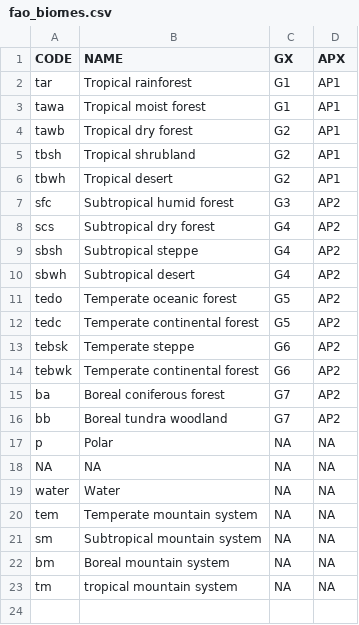
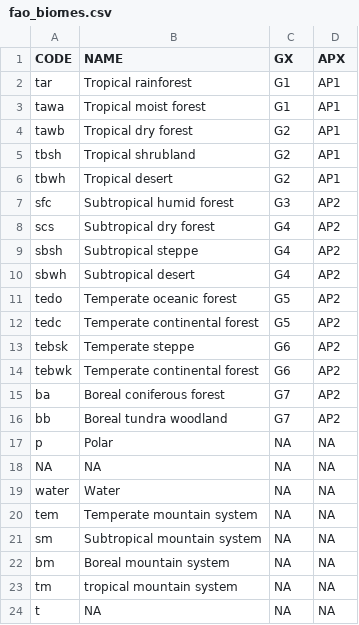
Before and after one commit to ebimodeling/ghgvcR, a CSV file: data-raw/fao_biomes.csv, drawn as a sheet; the diff names each change by its address in the sheet, - before the commit and + after, or states it on an @@ line.

Commit message:
more fixes to biome mapping.

```diff
--- a/data-raw/fao_biomes.csv
+++ b/data-raw/fao_biomes.csv
+row 24: t | NA | NA | NA
```
Also changed, not shown: 4 other files.
